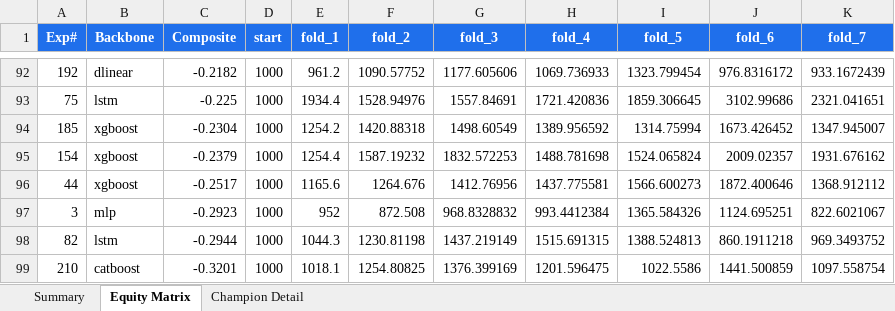
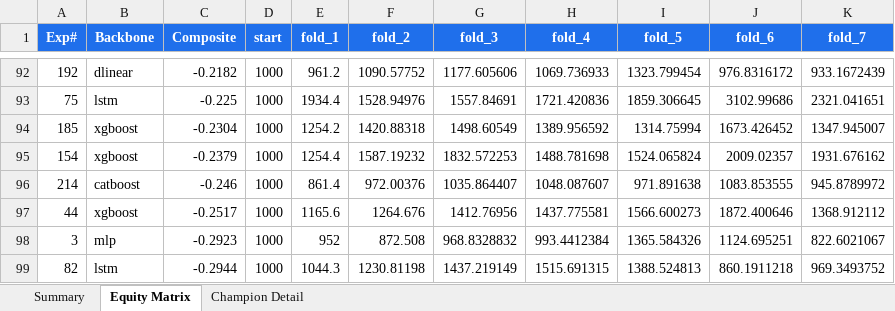
Before and after one commit to dlmastery/autoresearch, an Excel workbook: docs/index_stock_dashboard/autoresearch_equity.xlsx, sheet Equity Matrix, drawn as a sheet; only a part is shown, gaps mark what is left out; the shorter side is filled out with more unchanged rows; values as stored, in another font and other column widths than the file's, no borders; charts and pictures not drawn; the diff names each change by its address in the sheet, - before the commit and + after, or states it on an @@ line.

```diff
--- a/docs/index_stock_dashboard/autoresearch_equity.xlsx (sheet Equity Matrix)
+++ b/docs/index_stock_dashboard/autoresearch_equity.xlsx (sheet Equity Matrix)
+row 96: 214 | catboost | -0.246 | 1000 | 861.4 | 972.00376 | 1035.864407 | 1048.087607 | 971.891638 | 1083.853555 | 945.8789972
```
Also changed, not shown: sheet Summary, charts or pictures, 14 other files.
